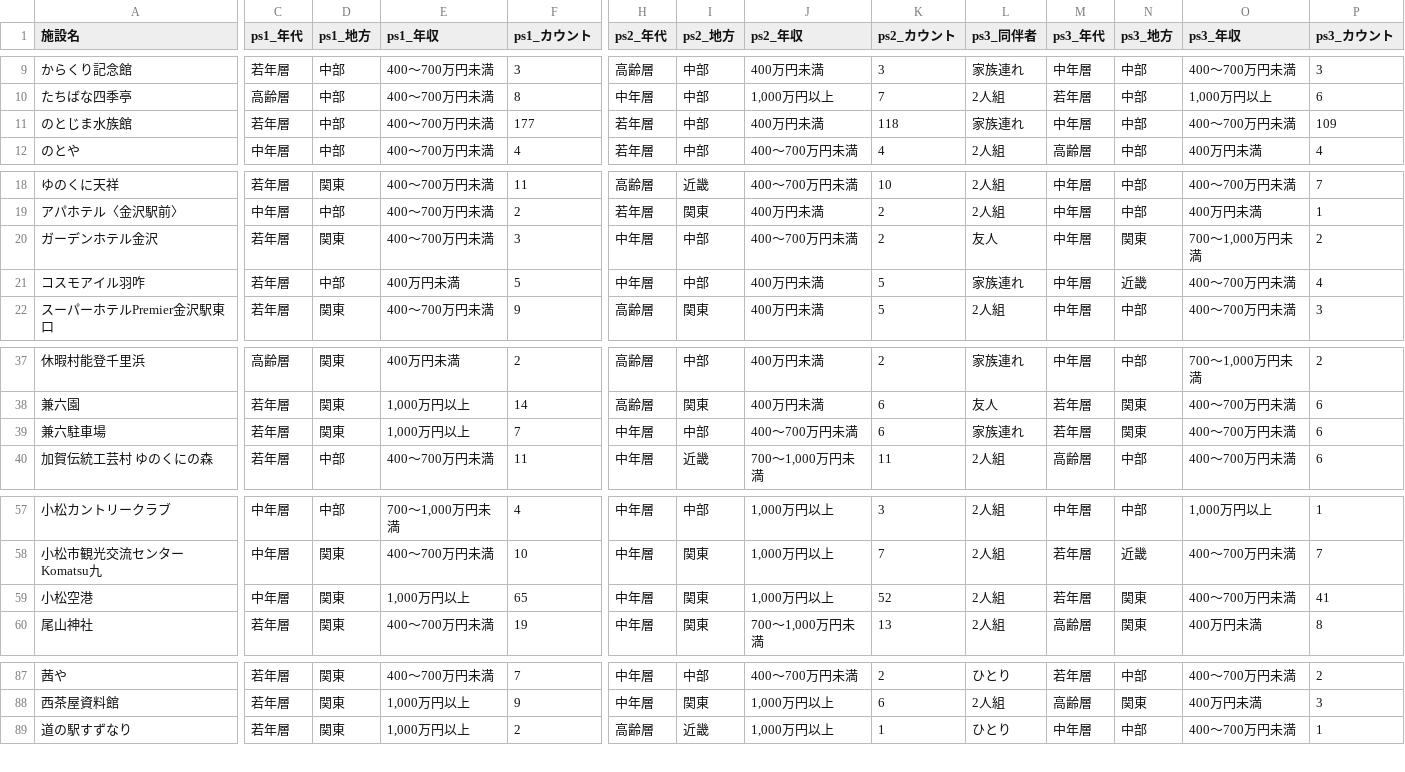
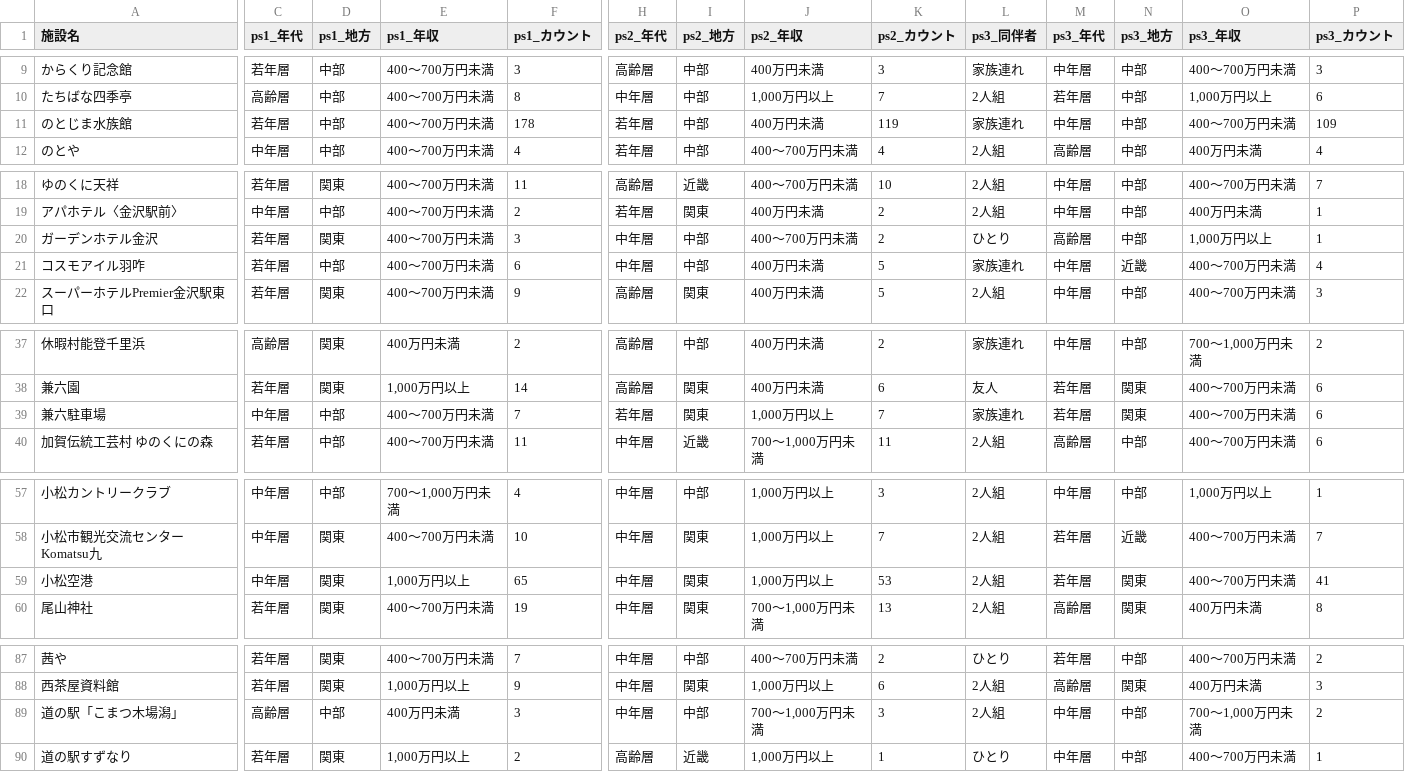
Before and after one commit to BeeB-C4N/tifo, a CSV file: ishikawa/milli_persona.csv, drawn as a sheet; only a part is shown, gaps mark what is left out; rows hold the shown columns only; the diff names each change by its address in the sheet, - before the commit and + after, or states it on an @@ line.

```diff
--- a/ishikawa/milli_persona.csv
+++ b/ishikawa/milli_persona.csv
-F11 (ps1_カウント): 177
+F11 (ps1_カウント): 178
-K11 (ps2_カウント): 118
+K11 (ps2_カウント): 119
-L20 (ps3_同伴者): 友人
+L20 (ps3_同伴者): ひとり
-M20 (ps3_年代): 中年層
+M20 (ps3_年代): 高齢層
-N20 (ps3_地方): 関東
+N20 (ps3_地方): 中部
-O20 (ps3_年収): 700～1,000万円未満
+O20 (ps3_年収): 1,000万円以上
-P20 (ps3_カウント): 2
+P20 (ps3_カウント): 1
-E21 (ps1_年収): 400万円未満
+E21 (ps1_年収): 400～700万円未満
-F21 (ps1_カウント): 5
+F21 (ps1_カウント): 6
-C39 (ps1_年代): 若年層
+C39 (ps1_年代): 中年層
-D39 (ps1_地方): 関東
+D39 (ps1_地方): 中部
-E39 (ps1_年収): 1,000万円以上
+E39 (ps1_年収): 400～700万円未満
-H39 (ps2_年代): 中年層
+H39 (ps2_年代): 若年層
-I39 (ps2_地方): 中部
+I39 (ps2_地方): 関東
-J39 (ps2_年収): 400～700万円未満
+J39 (ps2_年収): 1,000万円以上
-K39 (ps2_カウント): 6
+K39 (ps2_カウント): 7
-K59 (ps2_カウント): 52
+K59 (ps2_カウント): 53
+row 89: 道の駅「こまつ木場潟」 | 高齢層 | 中部 | 400万円未満 | 3 | 中年層 | 中部 | 700～1,000万円未満 | 3 | 2人組 | 中年層 | 中部 | 700～1,000万円未満 | 2
```
Also changed, not shown: ishikawa/milli_score.csv, 1 other file.
